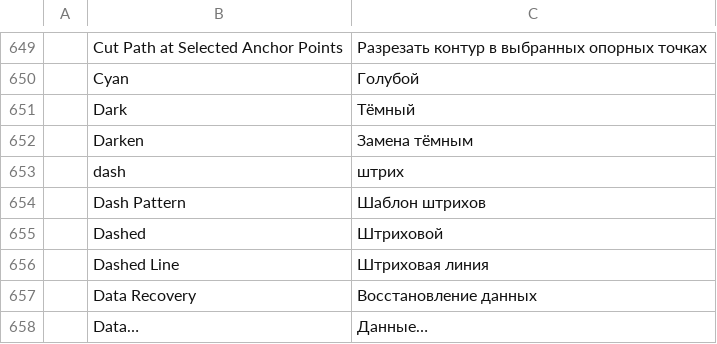
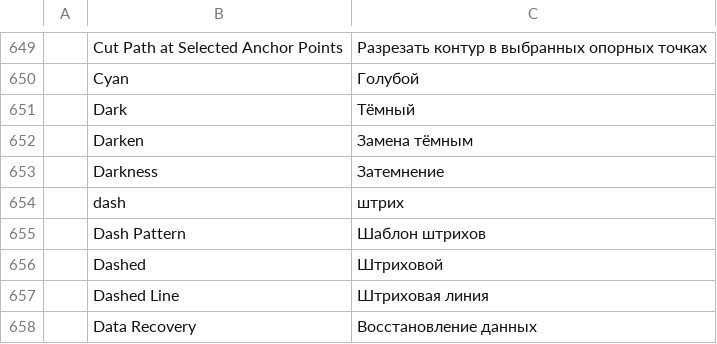
Before and after one commit to 00xJS/vectorcraft, a TSV file: crates/ui-egui/src/i18n/ru.tsv, drawn as a sheet; only a part is shown, gaps mark what is left out; the shorter side is filled out with more unchanged rows; the diff names each change by its address in the sheet, - before the commit and + after, or states it on an @@ line.

Commit message:
Effects: Drop Shadow has Darkness, the object's own colors with black added
The reference app's Drop Shadow has a Color and a Darkness, the
percentage of black added to the object's own colors. Drop Shadow had
only a Color, so every shadow was one color. Choosing one or the other,
and the defaults, are VectorCraft's own.

Drop Shadow now takes `shade` ("color" or "darkness", default "color")
and `darkness` (%, default 100). Its dialog and the Appearance panel's
inline editor show Color and Darkness as radio buttons. With Darkness
d, a CMYK document keeps the object's cyan, magenta and yellow and
raises its black from K to K + d × (1 − K), and an RGB document
multiplies each channel by 1 − d, so in RGB 0% gives the object's
color and 100% gives black. A shadow saved without these keys draws as
before. SVG export writes a Darkness shadow with feComponentTransfer
and SVG import reads it back; CSS export leaves it out.

Docs: docs/target-app-parity.md.

```diff
--- a/crates/ui-egui/src/i18n/ru.tsv
+++ b/crates/ui-egui/src/i18n/ru.tsv
+row 653:  | Darkness | Затемнение
```
Also changed, not shown: crates/ui-egui/src/i18n/de.tsv, crates/ui-egui/src/i18n/hu.tsv, 26 other files.
